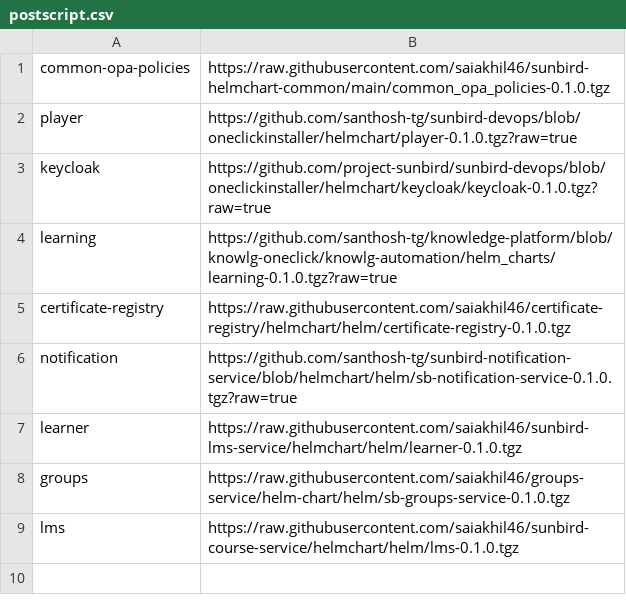
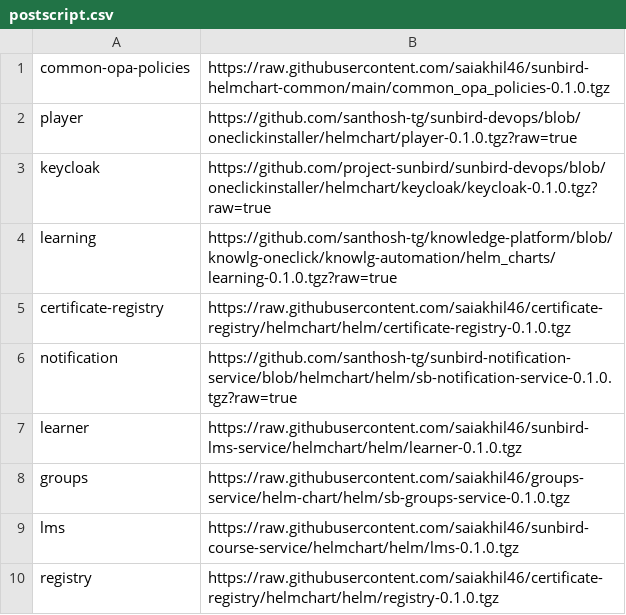
Before and after one commit to project-sunbird/sunbird-devops, a CSV file: oneclickinstaller/postscript.csv, drawn as a sheet.

```diff
--- a/oneclickinstaller/postscript.csv
+++ b/oneclickinstaller/postscript.csv
@@ -9 +9,2 @@ groups,https://raw.githubusercontent.com/saiakhil46/groups-service/helm-chart/he
 lms,https://raw.githubusercontent.com/saiakhil46/sunbird-course-service/helmchart/helm/lms-0.1.0.tgz
+registry,https://raw.githubusercontent.com/saiakhil46/certificate-registry/helmchart/helm/registry-0.1.0.tgz
```
Also changed, not shown: oneclickinstaller/charts.csv.
